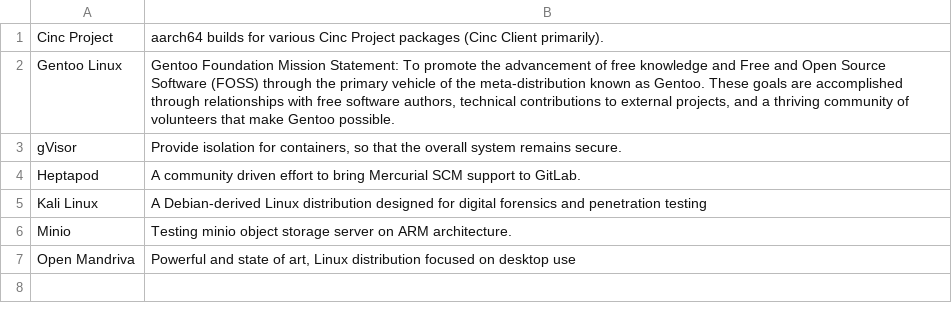
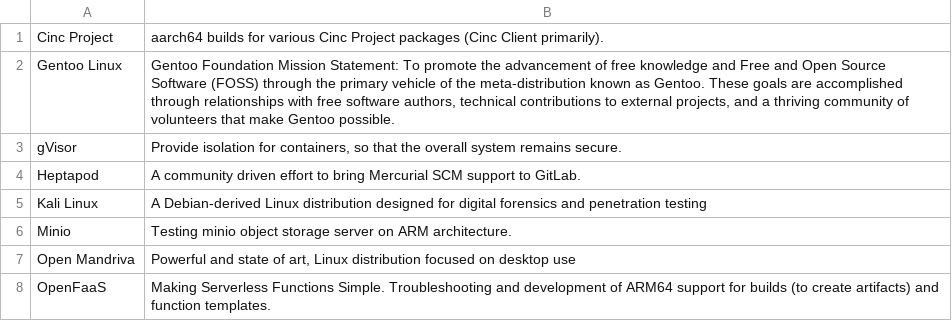
Before and after one commit to osuosl/osuosl-pelican, a CSV file: content/services/csv/aarch64_open_source_projects.csv, drawn as a sheet.

```diff
--- a/content/services/csv/aarch64_open_source_projects.csv
+++ b/content/services/csv/aarch64_open_source_projects.csv
@@ -7 +7,2 @@
 "Open Mandriva", "Powerful and state of art, Linux distribution focused on desktop use"
+"OpenFaaS","Making Serverless Functions Simple. Troubleshooting and development of ARM64 support for builds (to create artifacts) and function templates."
```
Also changed, not shown: content/services/csv/powerdev_open_source_projects.csv.
